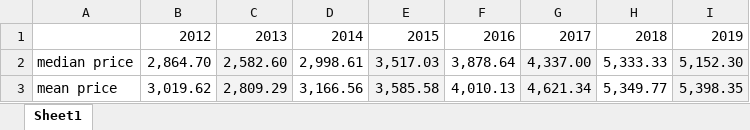
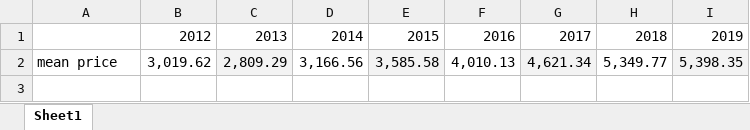
Before and after one commit to ethantenison/central_am_migration, an Excel workbook: price of hiring a guide.xlsx, sheet Sheet1, drawn as a sheet; values as stored, in another font and other column widths than the file's, no borders; the diff names each change by its address in the sheet, - before the commit and + after, or states it on an @@ line.

```diff
--- a/price of hiring a guide.xlsx (sheet Sheet1)
+++ b/price of hiring a guide.xlsx (sheet Sheet1)
-row 2: median price | 2,864.70 | 2,582.60 | 2,998.61 | 3,517.03 | 3,878.64 | 4,337.00 | 5,333.33 | 5,152.30
```
Also changed, not shown: contratoguia - worksheets.xlsx, contratoguia.xlsx, 18 other files.
